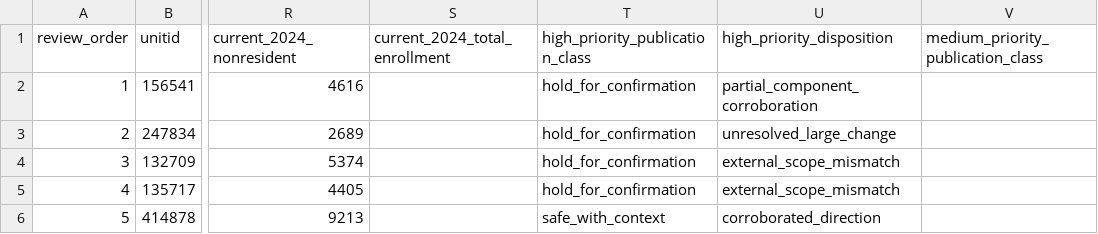
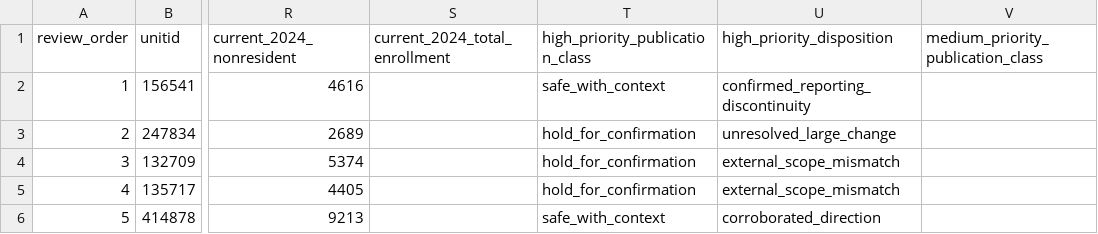
Before and after one commit to Joseph-Th/higher_education_and_immigration_demo, a CSV file: data/candidate_year_qa_watchlist.csv, drawn as a sheet; only a part is shown, gaps mark what is left out; the diff names each change by its address in the sheet, - before the commit and + after, or states it on an @@ line.

```diff
--- a/data/candidate_year_qa_watchlist.csv
+++ b/data/candidate_year_qa_watchlist.csv
-T2 (high_priority_publication_class): hold_for_confirmation
+T2 (high_priority_publication_class): safe_with_context
-U2 (high_priority_disposition): partial_component_corroboration
+U2 (high_priority_disposition): confirmed_reporting_discontinuity
```
Also changed, not shown: data/high_priority_category_diagnostic.csv, data/private_nonprofit_growth.csv, 38 other files.
